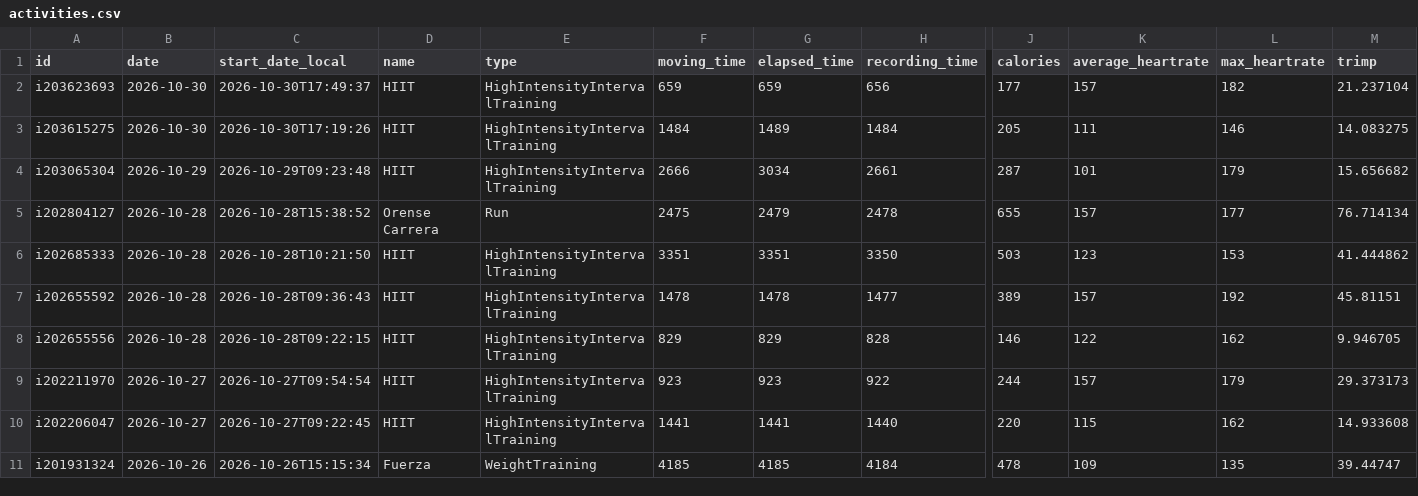
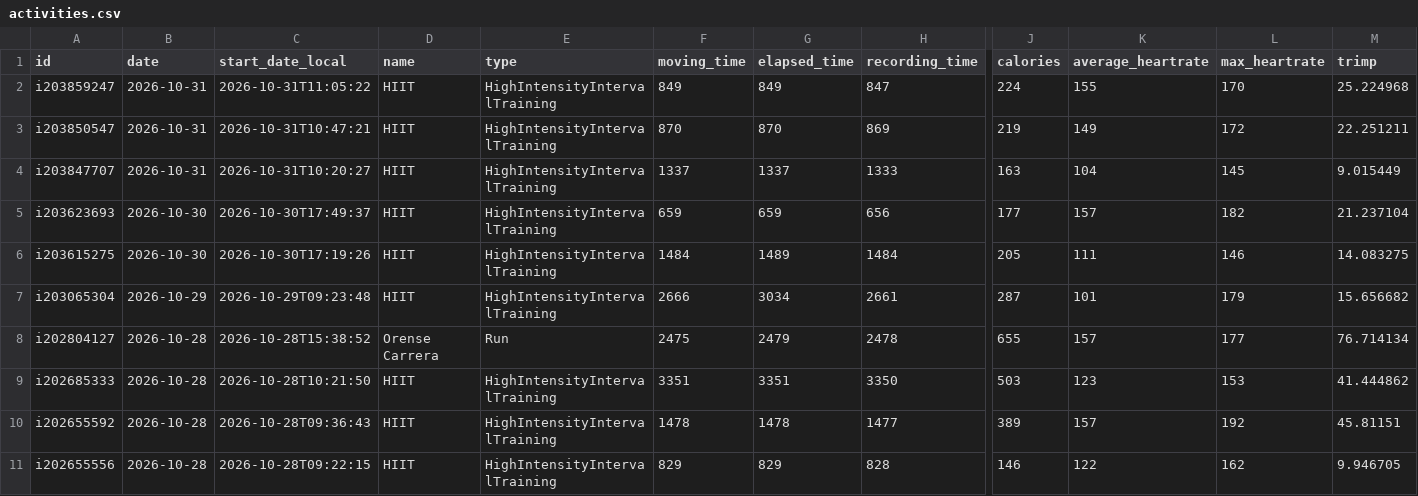
Before and after one commit to CarpetoX/garmin-recovery, a CSV file: activities.csv, drawn as a sheet; only a part is shown, gaps mark what is left out; the shorter side is filled out with more unchanged rows; rows hold the shown columns only; the diff names each change by its address in the sheet, - before the commit and + after, or states it on an @@ line.

```diff
--- a/activities.csv
+++ b/activities.csv
+row 2: i203859247 | 2026-10-31 | 2026-10-31T11:05:22 | HIIT | HighIntensityIntervalTraining | 849 | 849 | 847 | 224 | 155 | 170 | 25.224968
+row 3: i203850547 | 2026-10-31 | 2026-10-31T10:47:21 | HIIT | HighIntensityIntervalTraining | 870 | 870 | 869 | 219 | 149 | 172 | 22.251211
+row 4: i203847707 | 2026-10-31 | 2026-10-31T10:20:27 | HIIT | HighIntensityIntervalTraining | 1337 | 1337 | 1333 | 163 | 104 | 145 | 9.015449
```
Also changed, not shown: recovery.csv, 5 other files.
